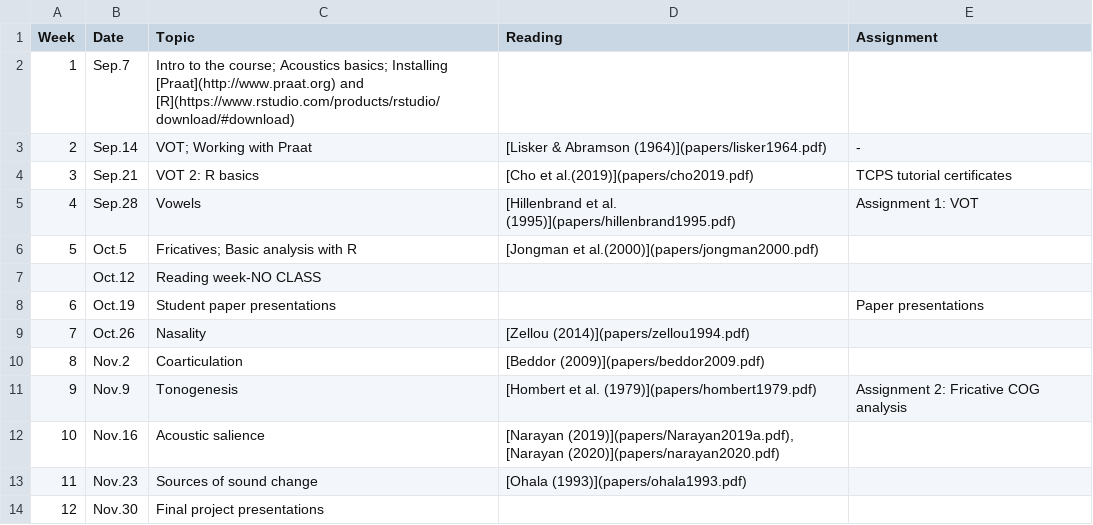
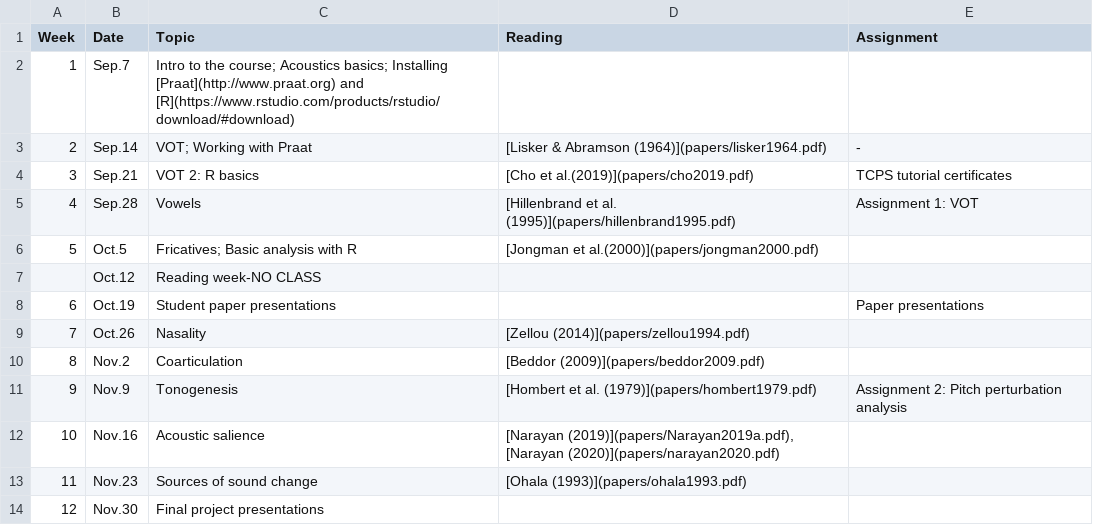
Before and after one commit to saplabyork/LAL6120, a CSV file: docs/schedule.csv, drawn as a sheet.

```diff
--- a/docs/schedule.csv
+++ b/docs/schedule.csv
@@ -10,3 +10,3 @@ Week,Date,Topic,Reading,Assignment
 8,Nov.2,Coarticulation,[Beddor (2009)](papers/beddor2009.pdf),
-9,Nov.9,Tonogenesis,[Hombert et al. (1979)](papers/hombert1979.pdf),Assignment 2: Fricative COG analysis
+9,Nov.9,Tonogenesis,[Hombert et al. (1979)](papers/hombert1979.pdf),Assignment 2: Pitch perturbation analysis
 10,Nov.16,Acoustic salience,"[Narayan (2019)](papers/Narayan2019a.pdf), [Narayan (2020)](papers/narayan2020.pdf)",
```
Also changed, not shown: schedule.csv, 1 other file.
